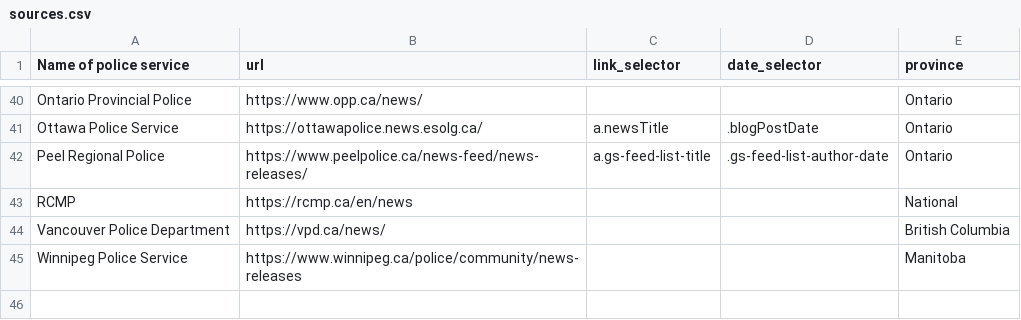
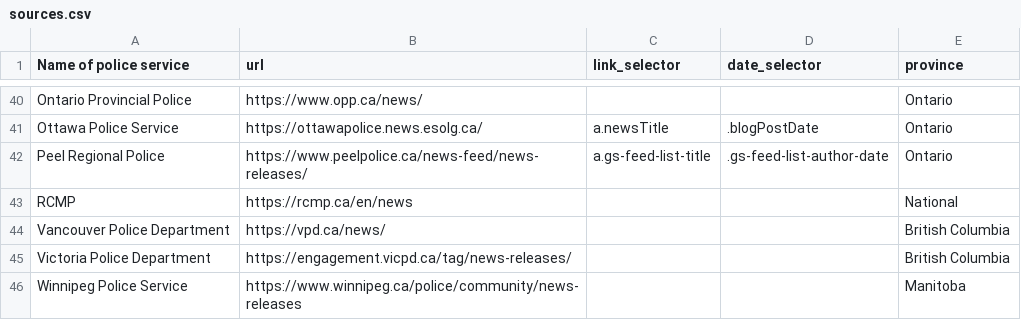
Before and after one commit to dexmcmillan/2026-personal-radioroom, a CSV file: sources.csv, drawn as a sheet; only a part is shown, gaps mark what is left out; the diff names each change by its address in the sheet, - before the commit and + after, or states it on an @@ line.

```diff
--- a/sources.csv
+++ b/sources.csv
+row 45: Victoria Police Department | https://engagement.vicpd.ca/tag/news-releases/ |  |  | British Columbia
```
Also changed, not shown: 3 other files.
